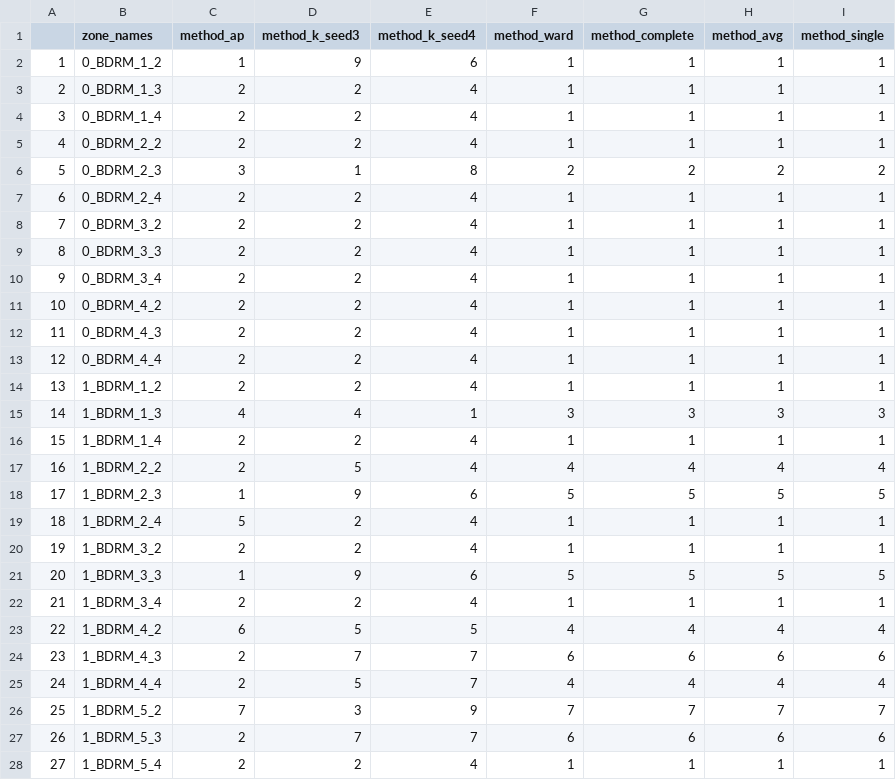
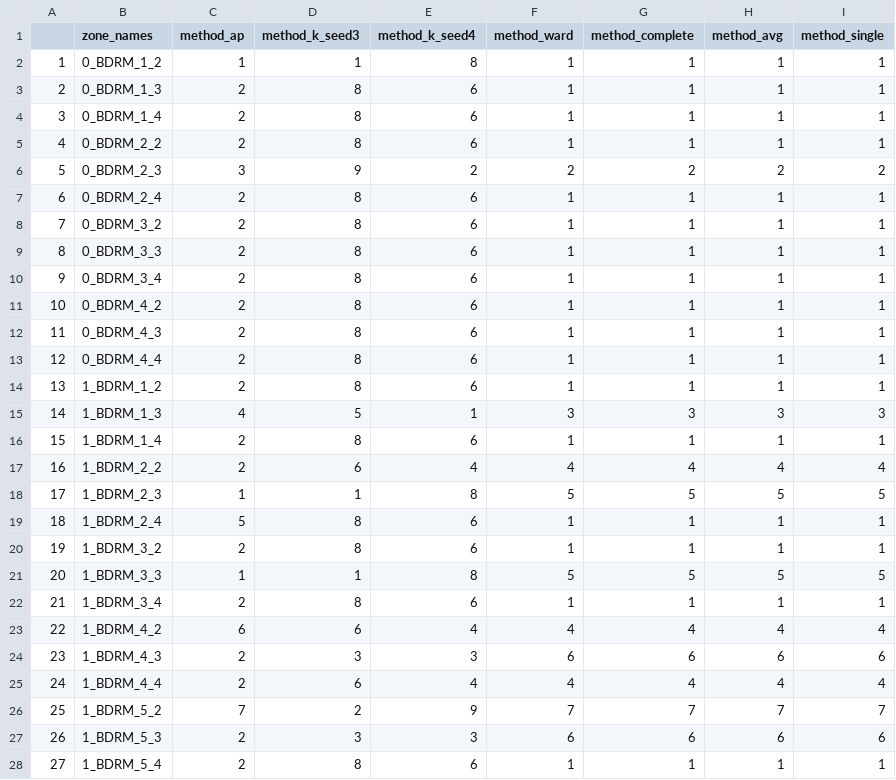
Before and after one commit to nklammer/MORmod_R, a CSV file: algorithm_compare/algorithm_compare_k_all_4_compare.csv, drawn as a sheet; only a part is shown; the diff covers the shown part only.

```diff
--- a/algorithm_compare/algorithm_compare_k_all_4_compare.csv
+++ b/algorithm_compare/algorithm_compare_k_all_4_compare.csv
@@ -1,28 +1,28 @@
 "","zone_names","method_ap","method_k_seed3","method_k_seed4","method_ward","method_complete","method_avg","method_single"
-"1","0_BDRM_1_2","1","9","6","1","1","1","1"
-"2","0_BDRM_1_3","2","2","4","1","1","1","1"
-"3","0_BDRM_1_4","2","2","4","1","1","1","1"
-"4","0_BDRM_2_2","2","2","4","1","1","1","1"
-"5","0_BDRM_2_3","3","1","8","2","2","2","2"
-"6","0_BDRM_2_4","2","2","4","1","1","1","1"
-"7","0_BDRM_3_2","2","2","4","1","1","1","1"
-"8","0_BDRM_3_3","2","2","4","1","1","1","1"
-"9","0_BDRM_3_4","2","2","4","1","1","1","1"
-"10","0_BDRM_4_2","2","2","4","1","1","1","1"
-"11","0_BDRM_4_3","2","2","4","1","1","1","1"
-"12","0_BDRM_4_4","2","2","4","1","1","1","1"
-"13","1_BDRM_1_2","2","2","4","1","1","1","1"
-"14","1_BDRM_1_3","4","4","1","3","3","3","3"
-"15","1_BDRM_1_4","2","2","4","1","1","1","1"
-"16","1_BDRM_2_2","2","5","4","4","4","4","4"
-"17","1_BDRM_2_3","1","9","6","5","5","5","5"
-"18","1_BDRM_2_4","5","2","4","1","1","1","1"
-"19","1_BDRM_3_2","2","2","4","1","1","1","1"
-"20","1_BDRM_3_3","1","9","6","5","5","5","5"
-"21","1_BDRM_3_4","2","2","4","1","1","1","1"
-"22","1_BDRM_4_2","6","5","5","4","4","4","4"
-"23","1_BDRM_4_3","2","7","7","6","6","6","6"
-"24","1_BDRM_4_4","2","5","7","4","4","4","4"
-"25","1_BDRM_5_2","7","3","9","7","7","7","7"
-"26","1_BDRM_5_3","2","7","7","6","6","6","6"
-"27","1_BDRM_5_4","2","2","4","1","1","1","1"
+"1","0_BDRM_1_2","1","1","8","1","1","1","1"
+"2","0_BDRM_1_3","2","8","6","1","1","1","1"
+"3","0_BDRM_1_4","2","8","6","1","1","1","1"
+"4","0_BDRM_2_2","2","8","6","1","1","1","1"
+"5","0_BDRM_2_3","3","9","2","2","2","2","2"
+"6","0_BDRM_2_4","2","8","6","1","1","1","1"
+"7","0_BDRM_3_2","2","8","6","1","1","1","1"
+"8","0_BDRM_3_3","2","8","6","1","1","1","1"
+"9","0_BDRM_3_4","2","8","6","1","1","1","1"
+"10","0_BDRM_4_2","2","8","6","1","1","1","1"
+"11","0_BDRM_4_3","2","8","6","1","1","1","1"
+"12","0_BDRM_4_4","2","8","6","1","1","1","1"
+"13","1_BDRM_1_2","2","8","6","1","1","1","1"
+"14","1_BDRM_1_3","4","5","1","3","3","3","3"
+"15","1_BDRM_1_4","2","8","6","1","1","1","1"
+"16","1_BDRM_2_2","2","6","4","4","4","4","4"
+"17","1_BDRM_2_3","1","1","8","5","5","5","5"
+"18","1_BDRM_2_4","5","8","6","1","1","1","1"
+"19","1_BDRM_3_2","2","8","6","1","1","1","1"
+"20","1_BDRM_3_3","1","1","8","5","5","5","5"
+"21","1_BDRM_3_4","2","8","6","1","1","1","1"
+"22","1_BDRM_4_2","6","6","4","4","4","4","4"
+"23","1_BDRM_4_3","2","3","3","6","6","6","6"
+"24","1_BDRM_4_4","2","6","4","4","4","4","4"
+"25","1_BDRM_5_2","7","2","9","7","7","7","7"
+"26","1_BDRM_5_3","2","3","3","6","6","6","6"
+"27","1_BDRM_5_4","2","8","6","1","1","1","1"
```
Also changed, not shown: 56 edited cells elsewhere in this file, 1 other file.
